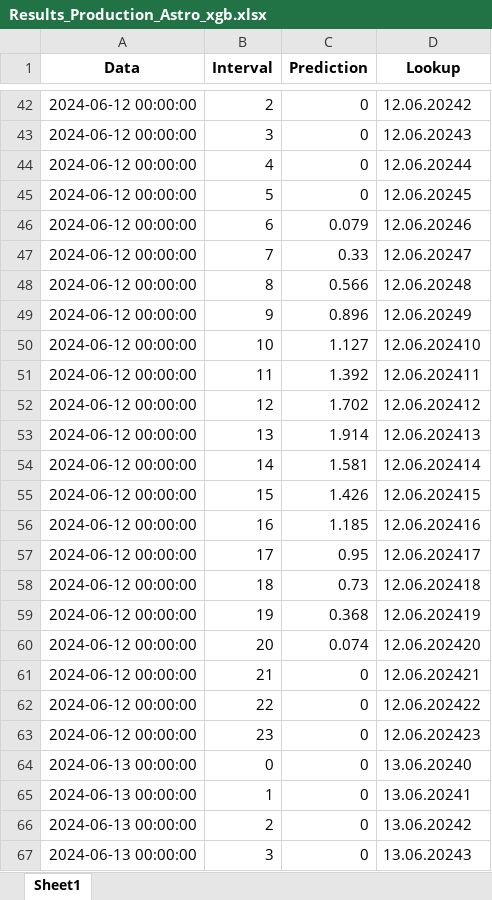
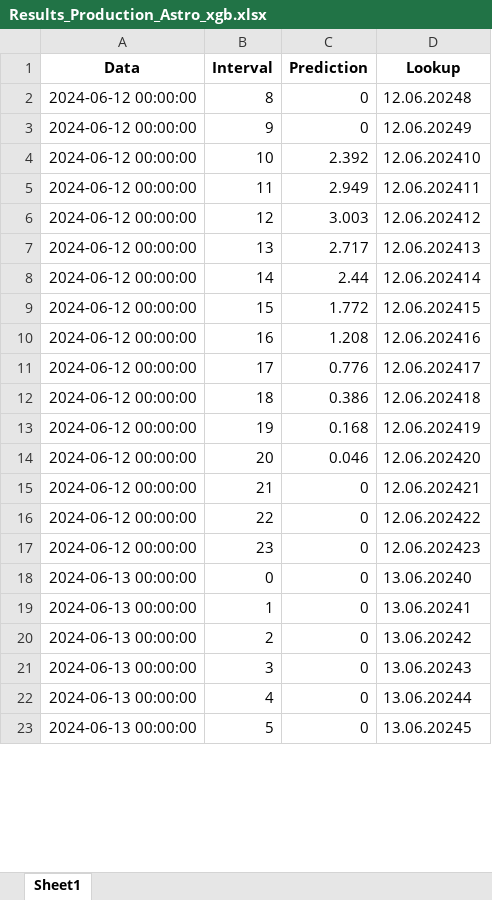
Before and after one commit to Andrei-Ionita/forecast_app, an Excel workbook: Astro/Results_Production_Astro_xgb.xlsx, sheet Sheet1, drawn as a sheet; only a part is shown, gaps mark what is left out; the shorter side is filled out with more unchanged rows; values as stored, in another font and other column widths than the file's, no borders; removed rows and columns are numbered as before the commit, all else as after; the diff covers the shown part only; the diff names each change by its address in the sheet, - before the commit and + after, or states it on an @@ line.

```diff
--- a/Astro/Results_Production_Astro_xgb.xlsx (sheet Sheet1)
+++ b/Astro/Results_Production_Astro_xgb.xlsx (sheet Sheet1)
-row 42: 2024-06-12 00:00:00 | 2 | 0 | 12.06.20242
-row 43: 2024-06-12 00:00:00 | 3 | 0 | 12.06.20243
-row 44: 2024-06-12 00:00:00 | 4 | 0 | 12.06.20244
-row 45: 2024-06-12 00:00:00 | 5 | 0 | 12.06.20245
-row 46: 2024-06-12 00:00:00 | 6 | 0.079 | 12.06.20246
-row 47: 2024-06-12 00:00:00 | 7 | 0.33 | 12.06.20247
-C2 (Prediction): 0.566
+C2 (Prediction): 0
-C3 (Prediction): 0.896
+C3 (Prediction): 0
-C4 (Prediction): 1.127
+C4 (Prediction): 2.392
-C5 (Prediction): 1.392
+C5 (Prediction): 2.949
-C6 (Prediction): 1.702
+C6 (Prediction): 3.003
-C7 (Prediction): 1.914
+C7 (Prediction): 2.717
-C8 (Prediction): 1.581
+C8 (Prediction): 2.44
-C9 (Prediction): 1.426
+C9 (Prediction): 1.772
-C10 (Prediction): 1.185
+C10 (Prediction): 1.208
-C11 (Prediction): 0.95
+C11 (Prediction): 0.776
-C12 (Prediction): 0.73
+C12 (Prediction): 0.386
-C13 (Prediction): 0.368
+C13 (Prediction): 0.168
-C14 (Prediction): 0.074
+C14 (Prediction): 0.046
```
Also changed, not shown: 46 added rows, 40 removed rows and 64 edited cells elsewhere in this sheet, Astro/Results_Production_Astro_xgb_15min.xlsx, Astro/predictions_dataset.xlsx, 14 other files.
